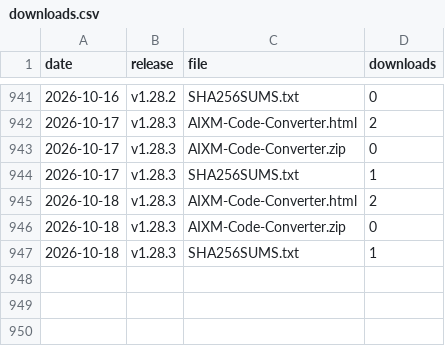
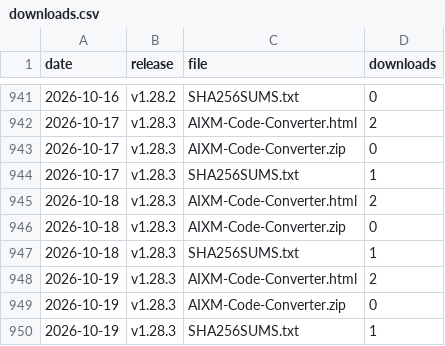
Before and after one commit to Prasad-DataAnalyst/aixm-code-converter, a CSV file: downloads.csv, drawn as a sheet; only a part is shown, gaps mark what is left out; the diff names each change by its address in the sheet, - before the commit and + after, or states it on an @@ line.

```diff
--- a/downloads.csv
+++ b/downloads.csv
+row 948: 2026-10-19 | v1.28.3 | AIXM-Code-Converter.html | 2
+row 949: 2026-10-19 | v1.28.3 | AIXM-Code-Converter.zip | 0
+row 950: 2026-10-19 | v1.28.3 | SHA256SUMS.txt | 1
```
Also changed, not shown: repo.csv, 1 other file.
